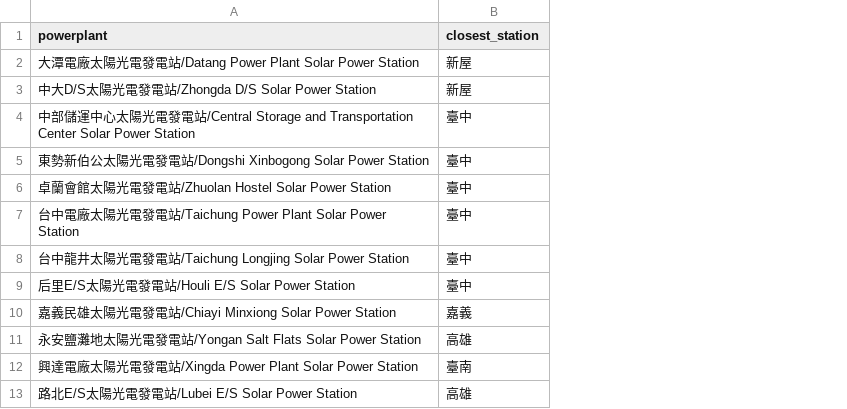
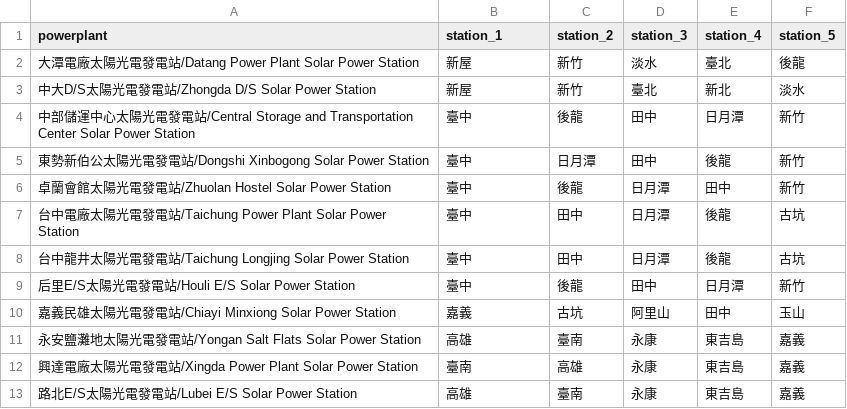
Before and after one commit to ChenYen-Yen/114-2_AI_hw1_111550014, a CSV file: datas/plant_station_mapping.csv, drawn as a sheet; only a part is shown; the diff names each change by its address in the sheet, - before the commit and + after, or states it on an @@ line.

Commit message:
now store top 5 mapping for some un-built weather. station. now use safe_float for handling "T" value

```diff
--- a/datas/plant_station_mapping.csv
+++ b/datas/plant_station_mapping.csv
+column C (station_2), rows 2-13: 新竹 | 新竹 | 後龍 | 日月潭 | 後龍 | 田中 | 田中 | 後龍 | 古坑 | 臺南 | 高雄 | 臺南
+column D (station_3), rows 2-13: 淡水 | 臺北 | 田中 | 田中 | 日月潭 | 日月潭 | 日月潭 | 田中 | 阿里山 | 永康 | 永康 | 永康
+column E (station_4), rows 2-13: 臺北 | 新北 | 日月潭 | 後龍 | 田中 | 後龍 | 後龍 | 日月潭 | 田中 | 東吉島 | 東吉島 | 東吉島
+column F (station_5), rows 2-13: 後龍 | 淡水 | 新竹 | 新竹 | 新竹 | 古坑 | 古坑 | 新竹 | 玉山 | 嘉義 | 嘉義 | 嘉義
-B1: closest_station
+B1: station_1
```
Also changed, not shown: 3 other files.
